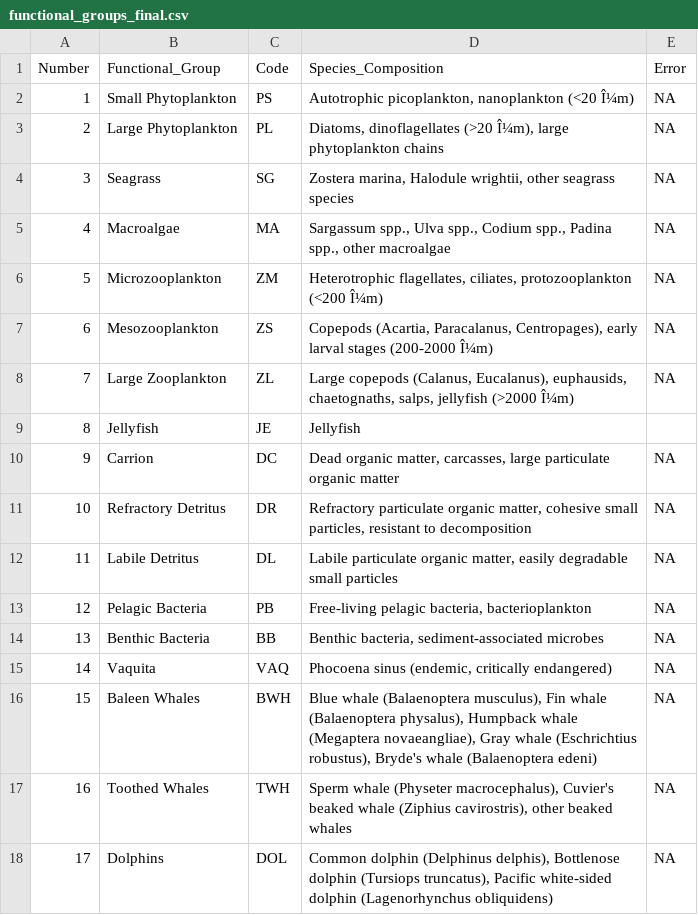
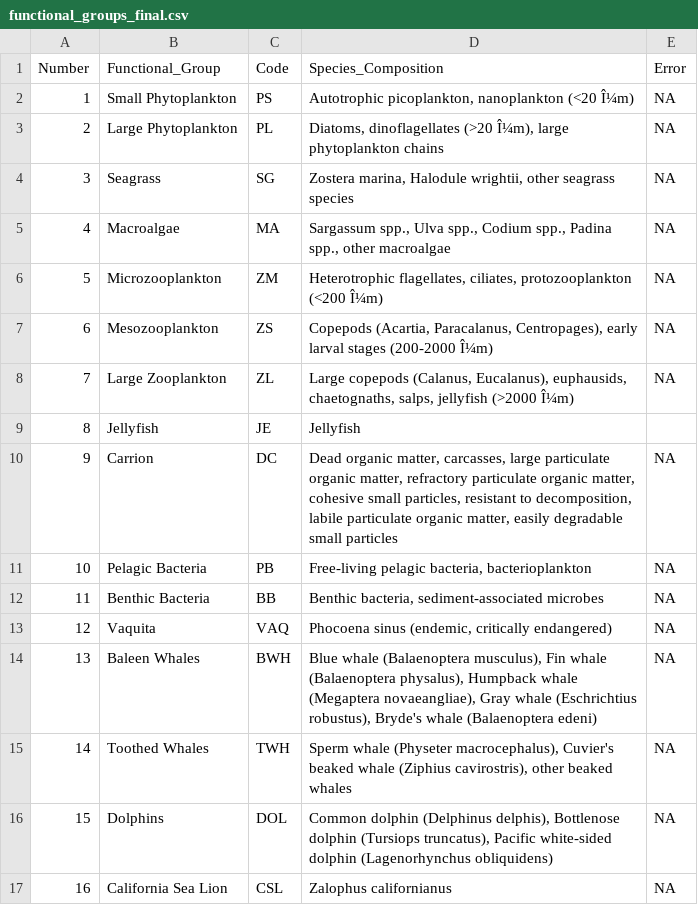
Before and after one commit to rcavieses/Functional_groups_creator_clasiffier, a CSV file: data/functional_groups_final.csv, drawn as a sheet; only a part is shown; the shorter side is filled out with more unchanged rows; removed rows and columns are numbered as before the commit, all else as after; the diff names each change by its address in the sheet, - before the commit and + after, or states it on an @@ line.

```diff
--- a/data/functional_groups_final.csv
+++ b/data/functional_groups_final.csv
-D10 (Species_Composition): …particulate organic matter
+D10 (Species_Composition): …particulate organic matter, refractory particulate organic matter, cohesive small particles, resistant to decomposition, labile particulate organic matter, easily degradable small particles
-row 11: 10 | Refractory Detritus | DR | Refractory particulate organic matter, cohesive small particles, resistant to decomposition | NA
-row 12: 11 | Labile Detritus | DL | Labile particulate organic matter, easily degradable small particles | NA
@@ column A (Number) renumbered from row 11 down @@
```
Also changed, not shown: 2 other files.
